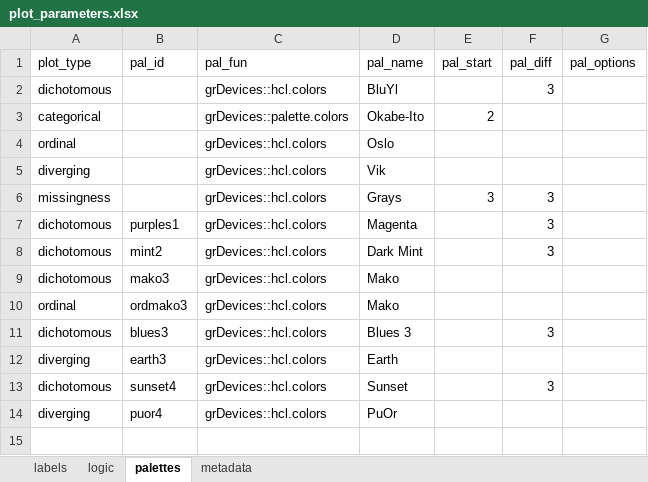
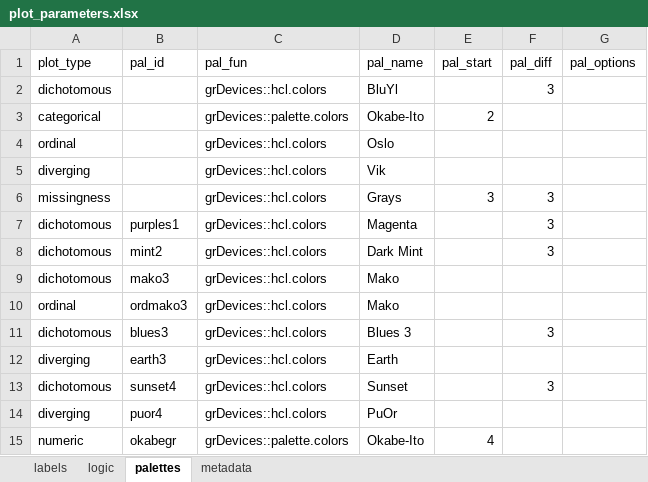
Before and after one commit to ktomari/cdrs, an Excel workbook: inst/extdata/plot_parameters.xlsx, sheet palettes, drawn as a sheet; values as stored, in another font and other column widths than the file's, no borders; the diff names each change by its address in the sheet, - before the commit and + after, or states it on an @@ line.

```diff
--- a/inst/extdata/plot_parameters.xlsx (sheet palettes)
+++ b/inst/extdata/plot_parameters.xlsx (sheet palettes)
+row 15: numeric | okabegr | grDevices::palette.colors | Okabe-Ito | 4
```
Also changed, not shown: sheet logic, sheet labels.
